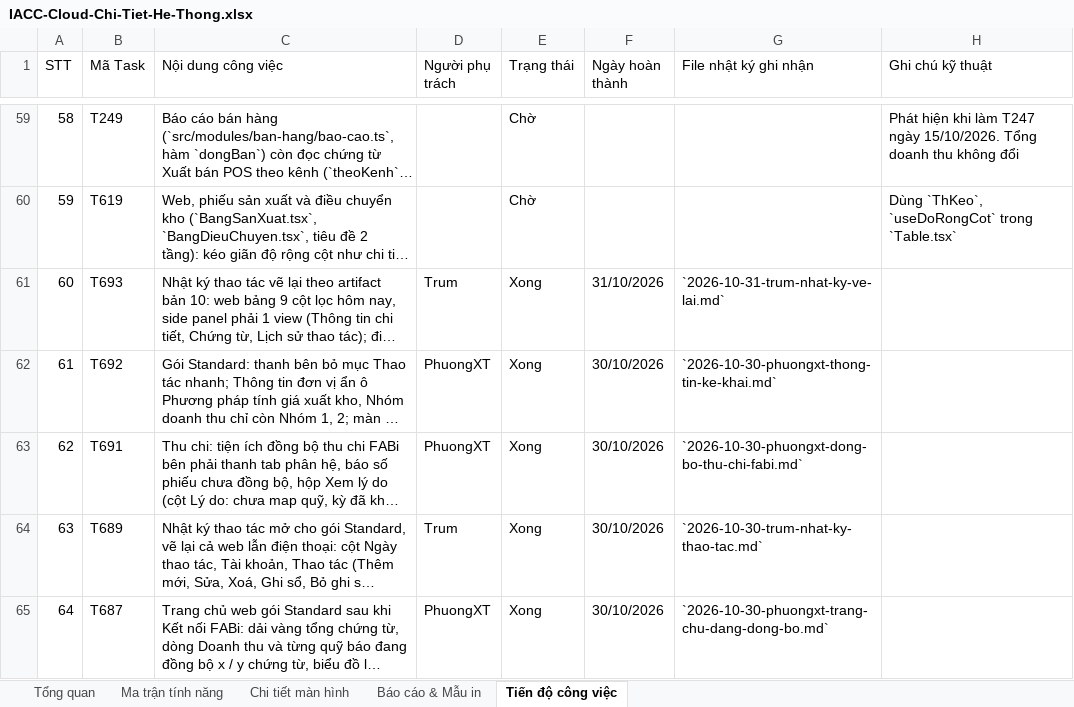
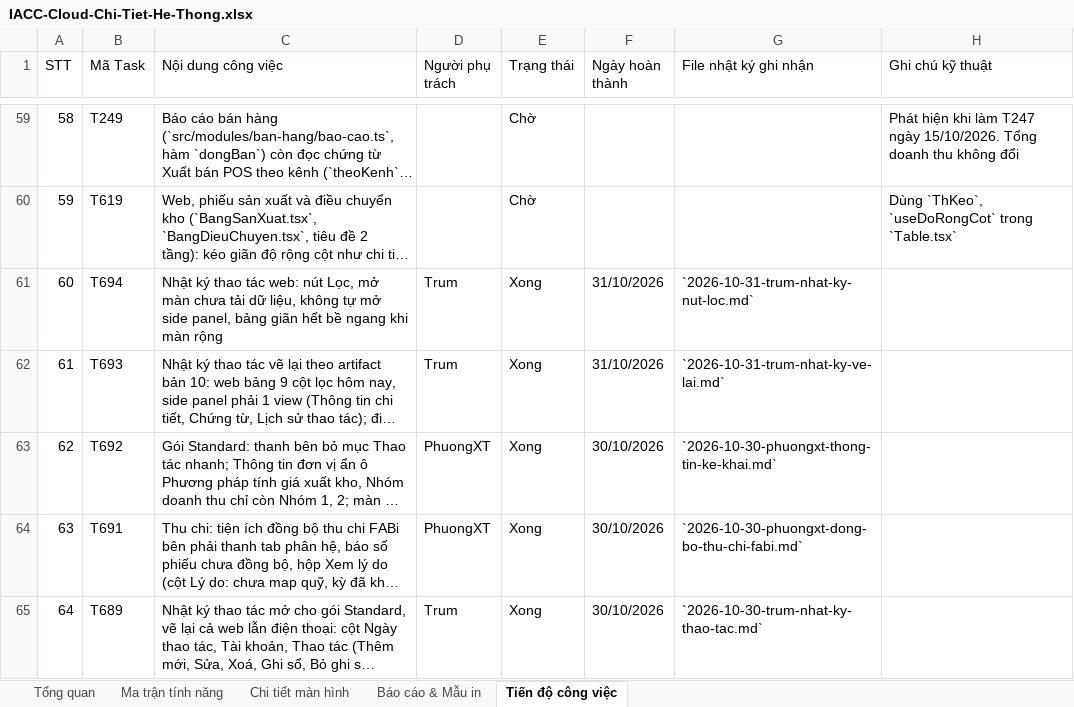
Before and after one commit to trungkhanhduong93/iaccdemo, an Excel workbook: docs/IACC-Cloud-Chi-Tiet-He-Thong.xlsx, sheet Tiến độ công việc, drawn as a sheet; only a part is shown, gaps mark what is left out; the shorter side is filled out with more unchanged rows; long unchanged cells end in …; values as stored, in another font and other column widths than the file's, no cell formats; addresses are those after the commit; the diff names each change by its address in the sheet, - before the commit and + after, or states it on an @@ line.

```diff
--- a/docs/IACC-Cloud-Chi-Tiet-He-Thong.xlsx (sheet Tiến độ công việc)
+++ b/docs/IACC-Cloud-Chi-Tiet-He-Thong.xlsx (sheet Tiến độ công việc)
+row 61: 60 | T694 | Nhật ký thao tác web: nút Lọc, mở màn chưa tải dữ liệu, không tự mở side panel, bảng giãn hết bề ngang khi màn rộng | Trum | Xong | 31/10/2026 | `2026-10-31-trum-nhat-ky-nut-loc.md`
@@ column A (STT) renumbered from row 62 down @@
```
Also changed, not shown: sheet Tổng quan, cell formats, 6 other files.
